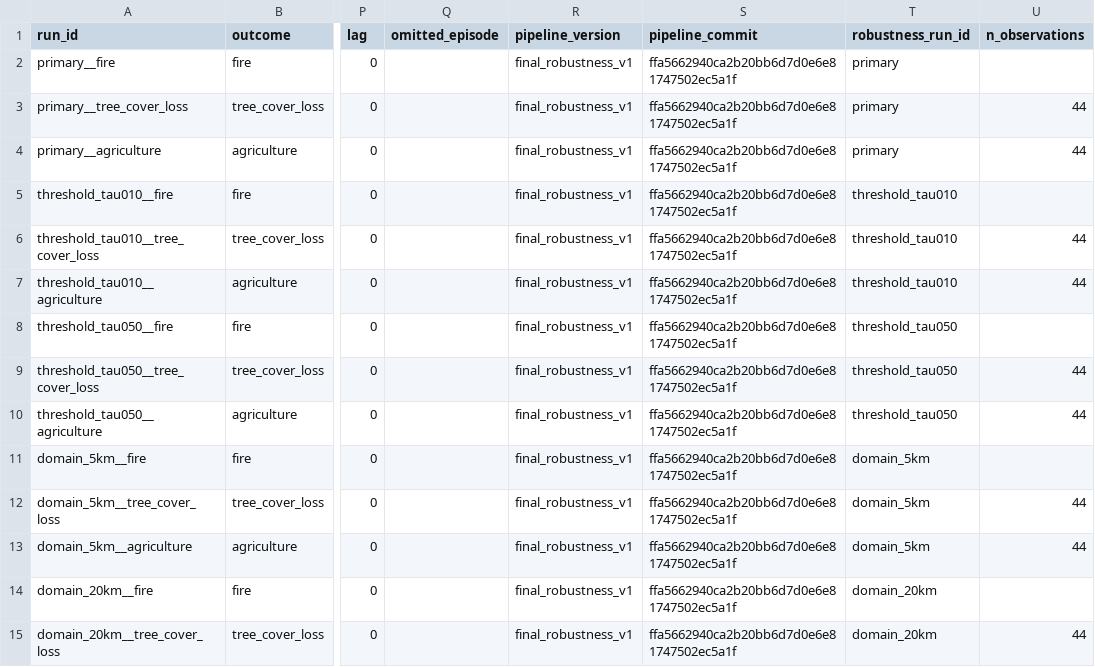
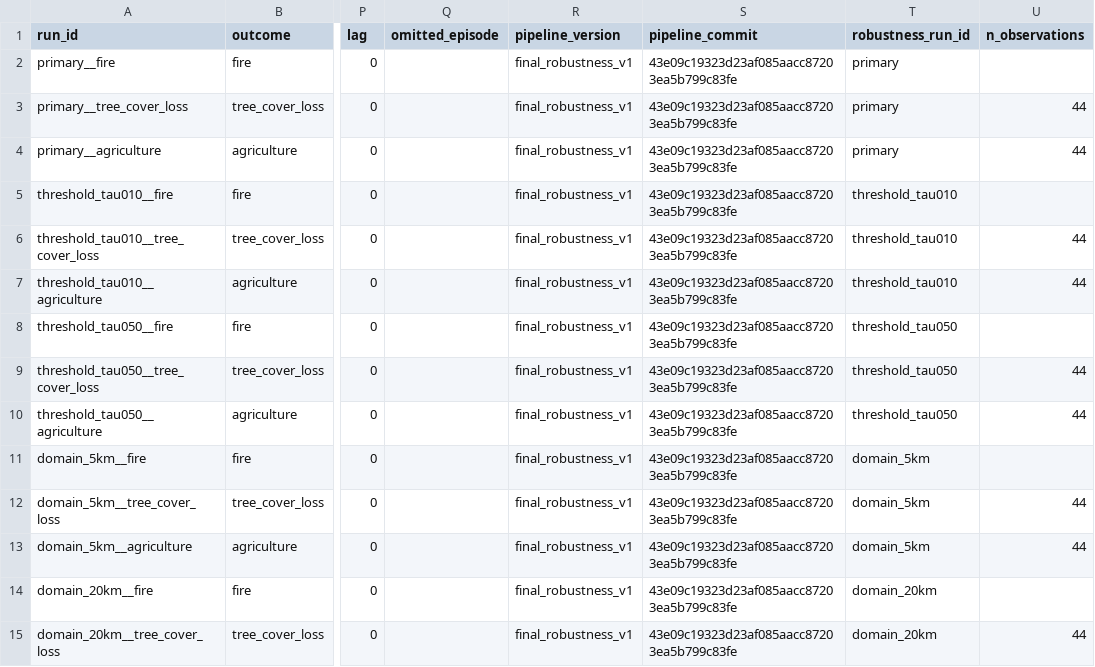
Before and after one commit to ManuelABWeber/upemba-boundary-disturbance, a CSV file: outputs/final_robustness/robustness_fit_diagnostics.csv, drawn as a sheet; only a part is shown, gaps mark what is left out; the diff covers the shown part only; the diff names each change by its address in the sheet, - before the commit and + after, or states it on an @@ line.

Commit message:
Refine robustness figure and deterministic provenance

```diff
--- a/outputs/final_robustness/robustness_fit_diagnostics.csv
+++ b/outputs/final_robustness/robustness_fit_diagnostics.csv
-S2:S15 (pipeline_commit): ffa5662940ca2b20bb6d7d0e6e81747502ec5a1f
+S2:S15 (pipeline_commit): 43e09c19323d23af085aacc87203ea5b799c83fe
```
Also changed, not shown: 100 edited cells elsewhere in this file, outputs/final_robustness/robustness_pairwise_contrasts.csv, outputs/final_robustness/robustness_profile_estimates.csv, 7 other files.
